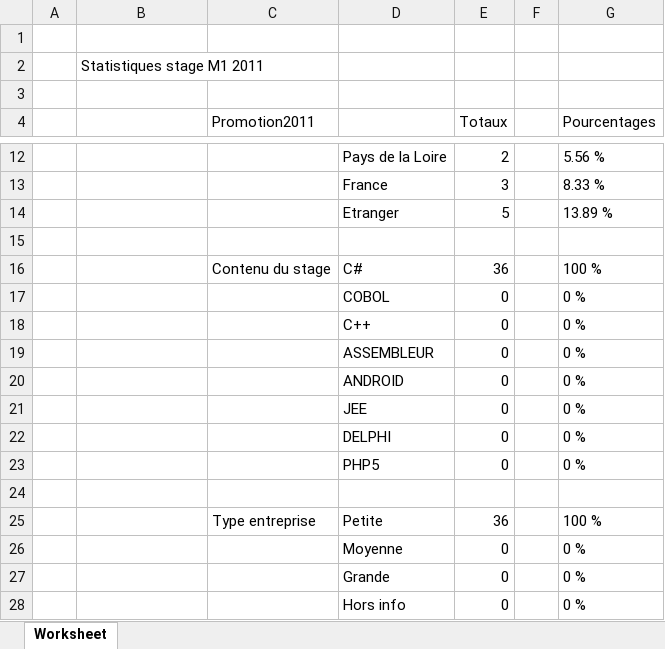
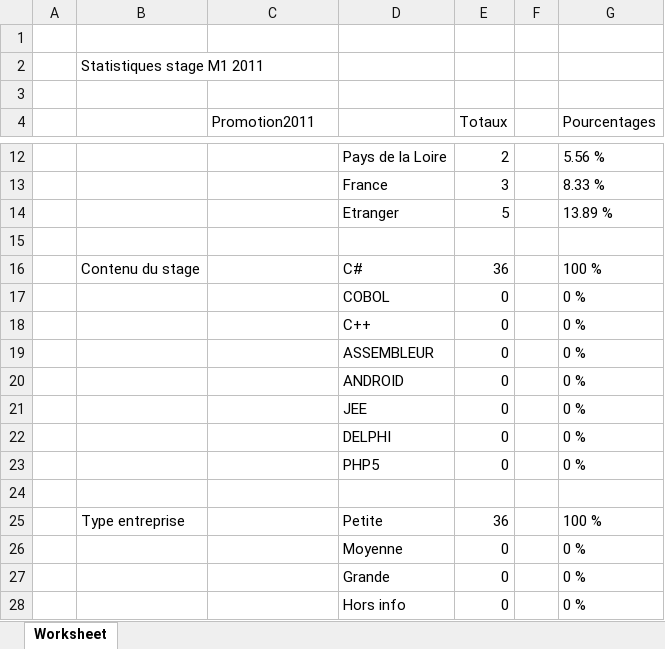
Before and after one commit to thethythy/site_stages, an Excel workbook: documents/statistiques/Statistiques_M1_2011.xlsx, sheet Worksheet, drawn as a sheet; only a part is shown, gaps mark what is left out; values as stored, in another font and other column widths than the file's, no borders; charts and pictures not drawn; the diff names each change by its address in the sheet, - before the commit and + after, or states it on an @@ line.

Commit message:
affichage graphique dans Excel

```diff
--- a/documents/statistiques/Statistiques_M1_2011.xlsx (sheet Worksheet)
+++ b/documents/statistiques/Statistiques_M1_2011.xlsx (sheet Worksheet)
-B16: (empty)
+B16: Contenu du stage
-C16 (Promotion2011): Contenu du stage
+C16 (Promotion2011): (empty)
-B25: (empty)
+B25: Type entreprise
-C25 (Promotion2011): Type entreprise
+C25 (Promotion2011): (empty)
```
Also changed, not shown: charts or pictures, documents/statistiques/Statistiques_M1_2013.xlsx, documents/statistiques/Statistiques_M2_2012.xlsx, 21 other files.
